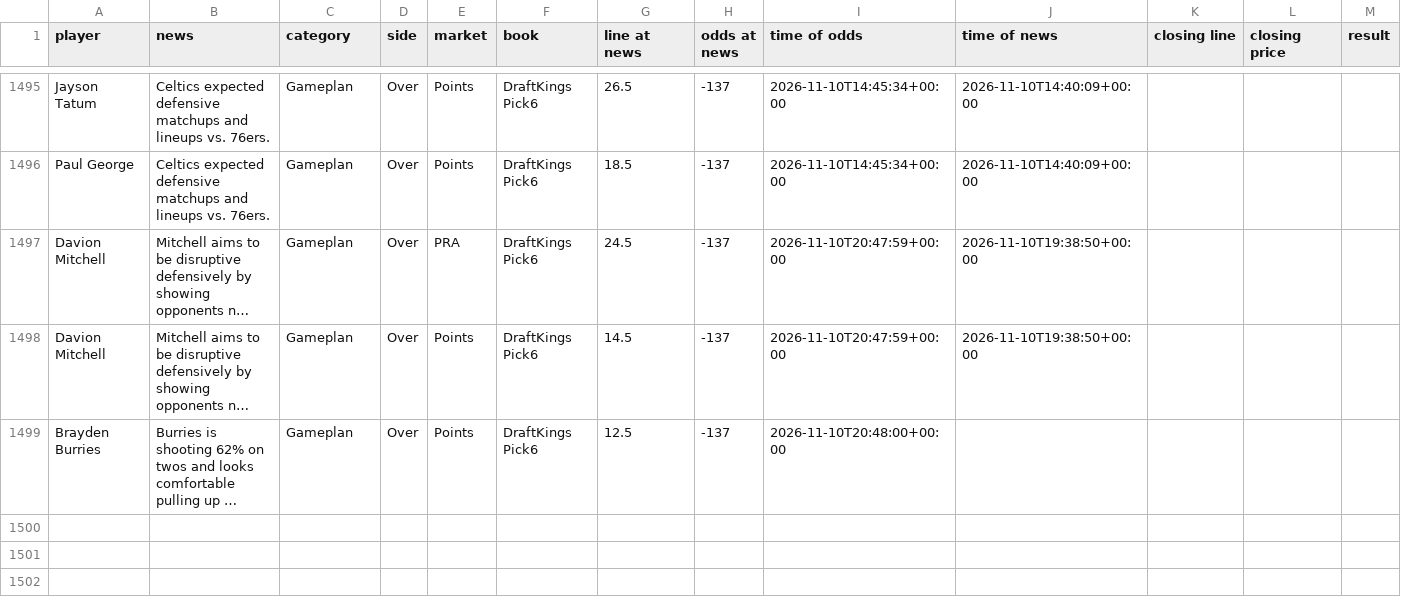
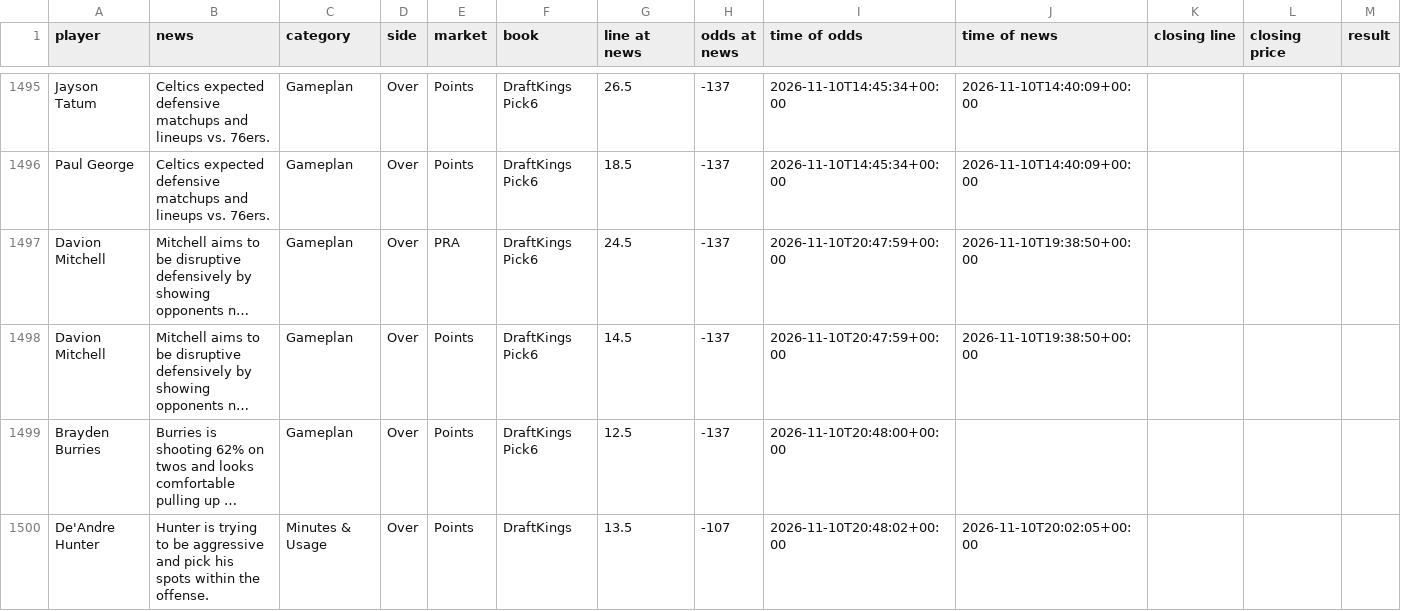
Before and after one commit to jriordan55/nba-news-scanner, a CSV file: data/clv.csv, drawn as a sheet; only a part is shown, gaps mark what is left out; long unchanged cells end in …; rows hold the shown columns only; the diff names each change by its address in the sheet, - before the commit and + after, or states it on an @@ line.

```diff
--- a/data/clv.csv
+++ b/data/clv.csv
+row 1500: De'Andre Hunter | Hunter is trying to be aggressive and pick his spots within the offense. | Minutes & Usage | Over | Points | DraftKings | 13.5 | -107 | 2026-11-10T20:48:02+00:00 | 2026-11-10T20:02:05+00:00
```
Also changed, not shown: 1 other file.
